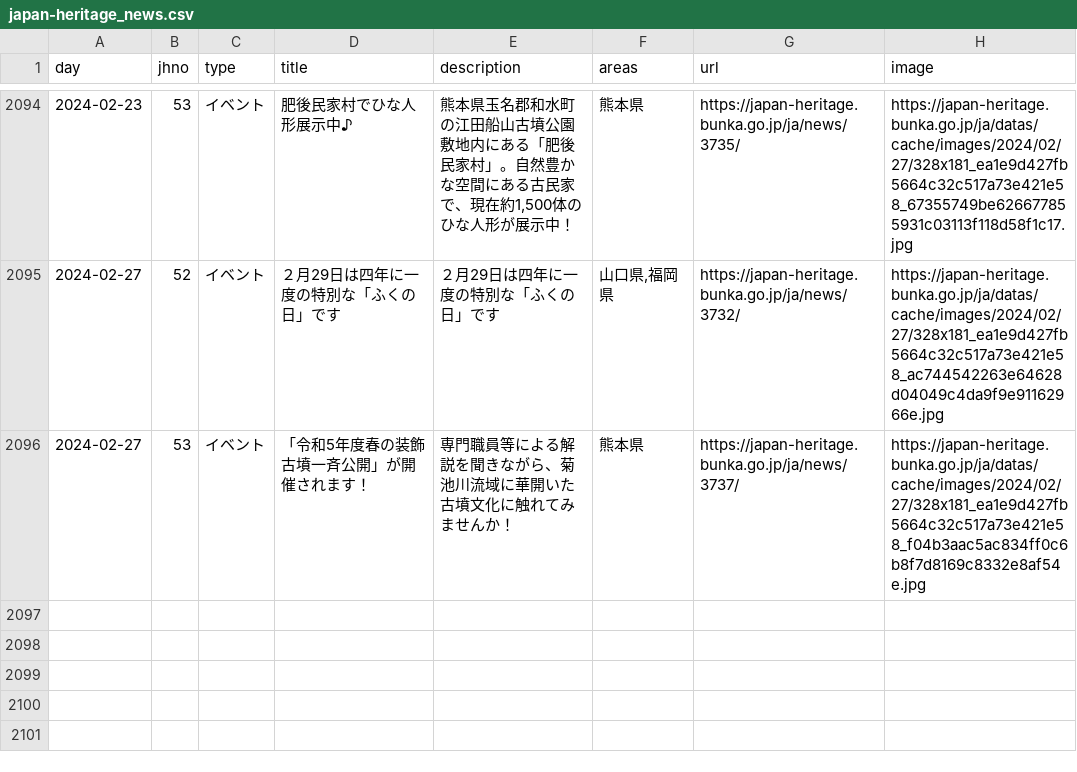
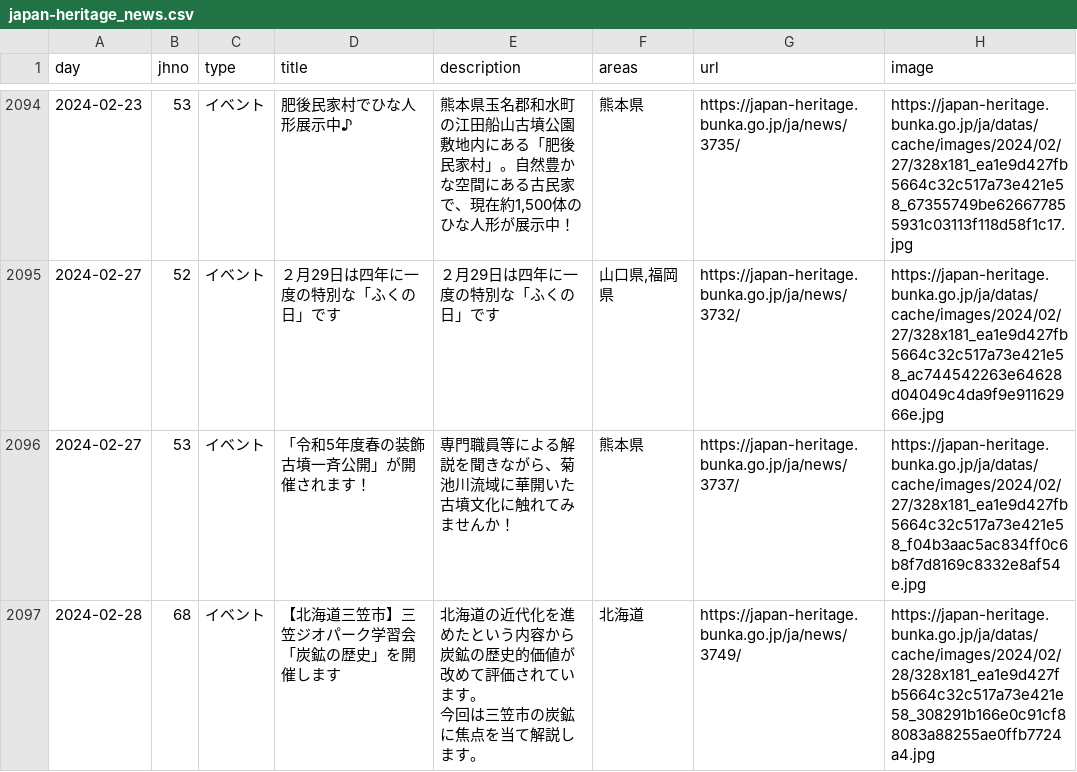
Before and after one commit to code4fukui/japan-heritage, a CSV file: japan-heritage_news.csv, drawn as a sheet; only a part is shown, gaps mark what is left out; ↵ is a line break in a cell; the diff names each change by its address in the sheet, - before the commit and + after, or states it on an @@ line.

Commit message:
update data

```diff
--- a/japan-heritage_news.csv
+++ b/japan-heritage_news.csv
+row 2097: 2024-02-28 | 68 | イベント | 【北海道三笠市】三笠ジオパーク学習会「炭鉱の歴史」を開催します | 北海道の近代化を進めたという内容から炭鉱の歴史的価値が改めて評価されています。 ↵ 今回は三笠市の炭鉱に焦点を当て解説します。 | 北海道 | https://japan-heritage.bunka.go.jp/ja/news/3749/ | https://japan-heritage.bunka.go.jp/ja/datas/cache/images/2024/02/28/328x181_ea1e9d427fb5664c32c517a73e421e58_308291b166e0c91cf88083a88255ae0ffb7724a4.jpg
```
Also changed, not shown: 2 other files.
